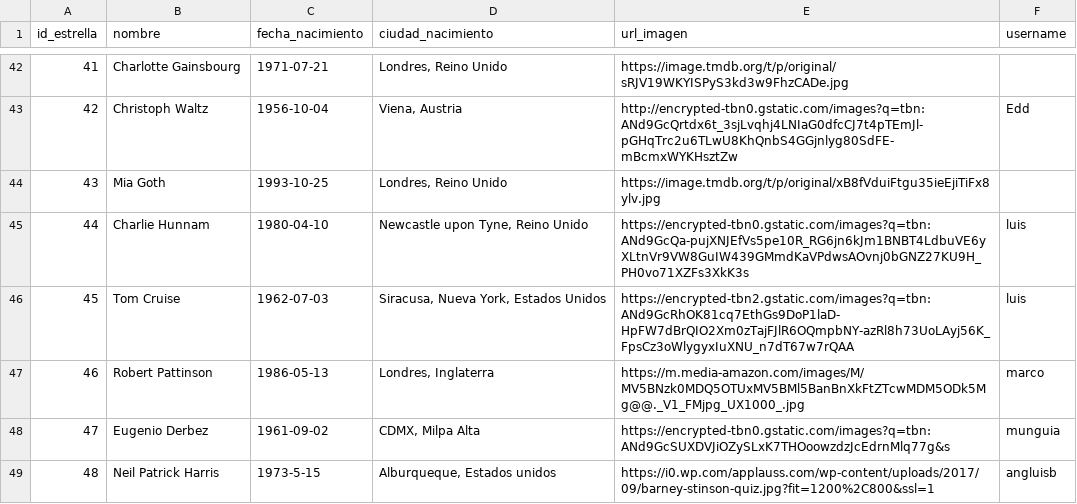
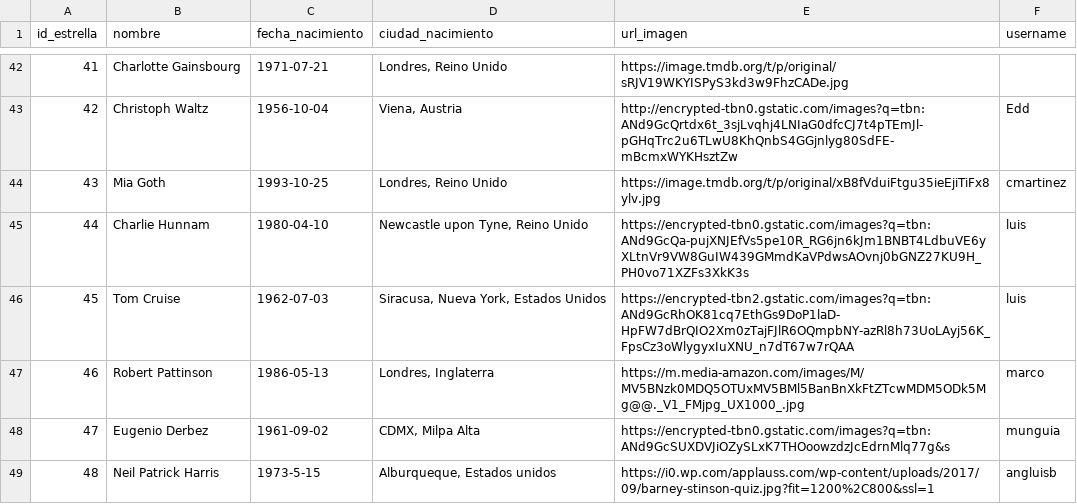
Before and after one commit to sshoupm/curso_python, a CSV file: movieDB/datos/movies_db - actores.csv, drawn as a sheet; only a part is shown, gaps mark what is left out.

```diff
--- a/movieDB/datos/movies_db - actores.csv
+++ b/movieDB/datos/movies_db - actores.csv
@@ -44,3 +44,3 @@ id_estrella,nombre,fecha_nacimiento,ciudad_nacimiento,url_imagen,username
 42,Christoph Waltz,1956-10-04,"Viena, Austria",http://encrypted-tbn0.gstatic.com/images?q=tbn:ANd9GcQrtdx6t_3sjLvqhj4LNIaG0dfcCJ7t4pTEmJl-pGHqTrc2u6TLwU8KhQnbS4GGjnlyg80SdFE-mBcmxWYKHsztZw,Edd
-43,Mia Goth,1993-10-25,"Londres, Reino Unido",https://image.tmdb.org/t/p/original/xB8fVduiFtgu35ieEjiTiFx8ylv.jpg,
+43,Mia Goth,1993-10-25,"Londres, Reino Unido",https://image.tmdb.org/t/p/original/xB8fVduiFtgu35ieEjiTiFx8ylv.jpg,cmartinez
 44,Charlie Hunnam,1980-04-10,"Newcastle upon Tyne, Reino Unido",https://encrypted-tbn0.gstatic.com/images?q=tbn:ANd9GcQa-pujXNJEfVs5pe10R_RG6jn6kJm1BNBT4LdbuVE6yXLtnVr9VW8GuIW439GMmdKaVPdwsAOvnj0bGNZ27KU9H_PH0vo71XZFs3XkK3s,luis
```
Also changed, not shown: movieDB/datos/movies_db - peliculas.csv, movieDB/datos/movies_db - relacion.csv, 2 other files.
